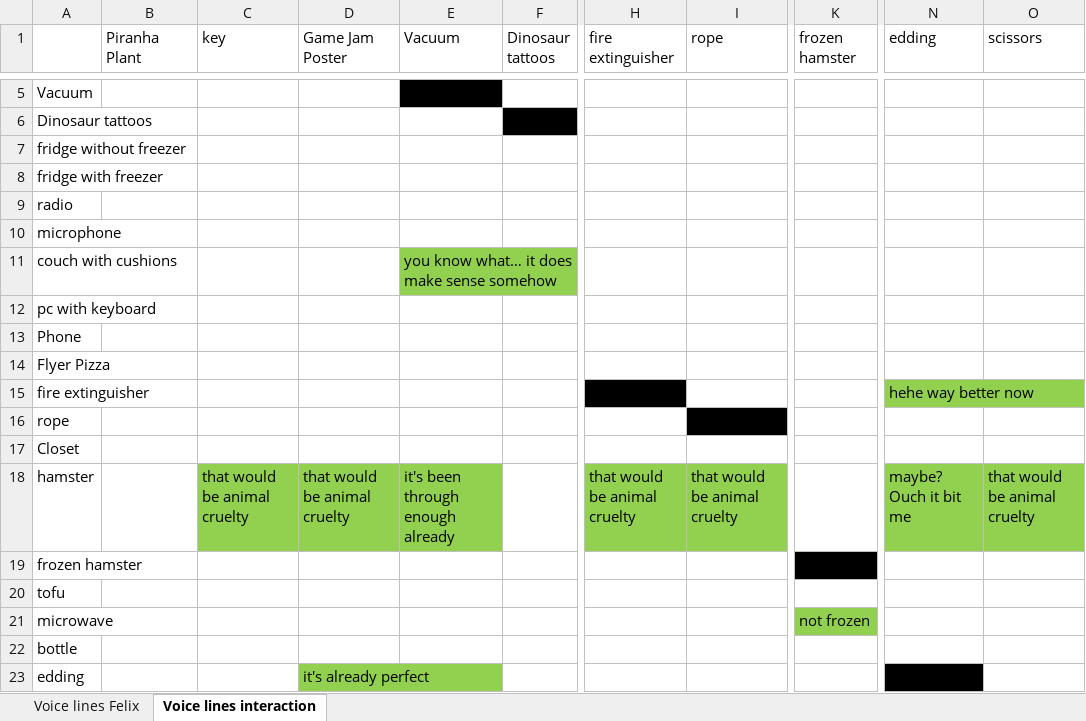
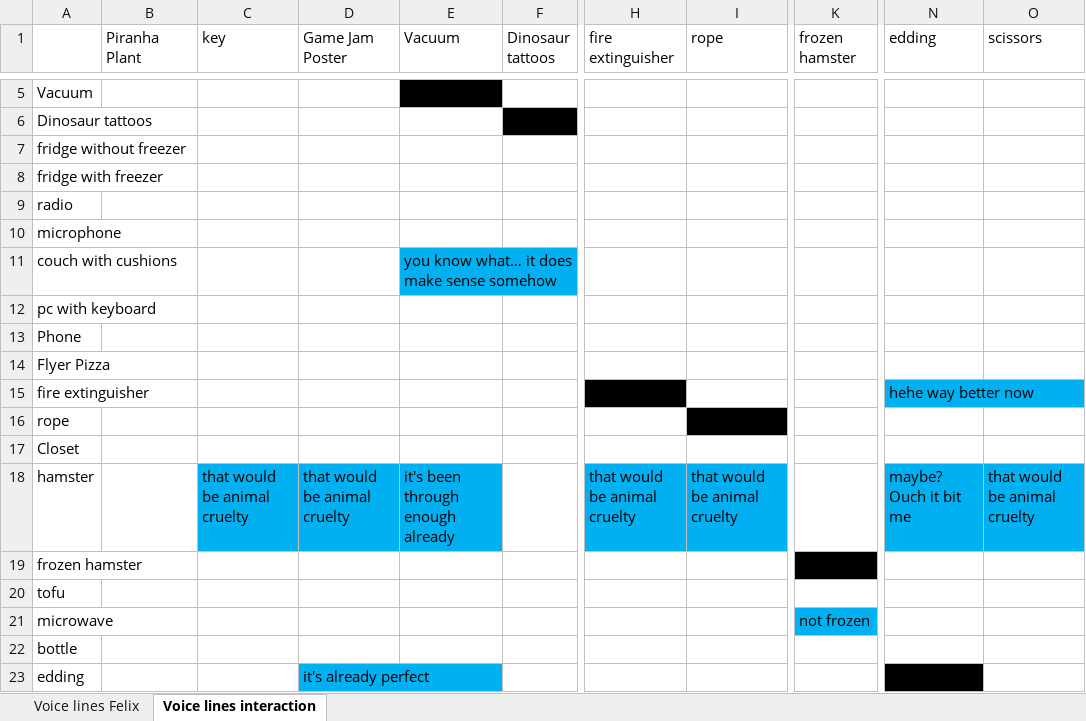
Before and after one commit to jakobbbb/felix-inferno, an Excel workbook: Assets/(No) Notes/Felix Inferno.xlsx, sheet Voice lines interaction, drawn as a sheet; only a part is shown, gaps mark what is left out; values as stored, in another font and other column widths than the file's, no borders; the diff covers the shown part only; the diff names each change by its address in the sheet, - before the commit and + after, or states it on an @@ line.

```diff
--- a/Assets/(No) Notes/Felix Inferno.xlsx (sheet Voice lines interaction)
+++ b/Assets/(No) Notes/Felix Inferno.xlsx (sheet Voice lines interaction)
-E11 fill: #92D050
+E11 fill: #00B0F0
-N15 fill: #92D050
+N15 fill: #00B0F0
-C18:E18 fill: #92D050
+C18:E18 fill: #00B0F0
-H18:I18 fill: #92D050
+H18:I18 fill: #00B0F0
-N18:O18 fill: #92D050
+N18:O18 fill: #00B0F0
-K21 fill: #92D050
+K21 fill: #00B0F0
-D23 fill: #92D050
+D23 fill: #00B0F0
```
Also changed, not shown: cell formats elsewhere in this sheet, sheet Voice lines Felix, 1 other file.
